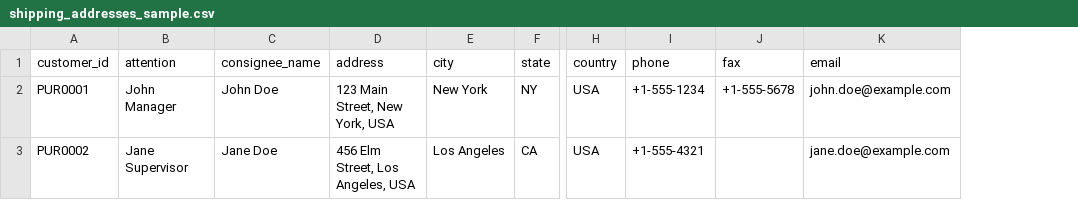
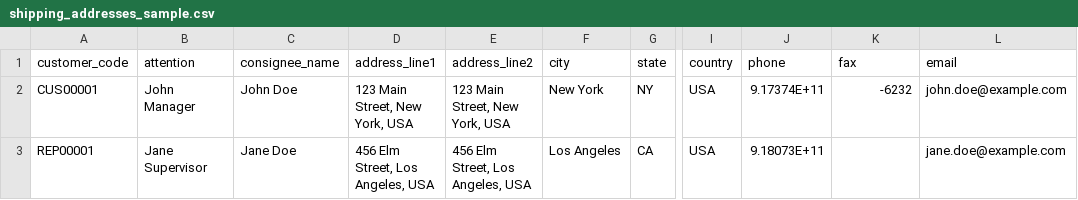
Before and after one commit to samnantham/erp-admin, a CSV file: public/sample/csv/shipping_addresses_sample.csv, drawn as a sheet; only a part is shown, gaps mark what is left out; removed rows and columns are numbered as before the commit, all else as after; the diff names each change by its address in the sheet, - before the commit and + after, or states it on an @@ line.

```diff
--- a/public/sample/csv/shipping_addresses_sample.csv
+++ b/public/sample/csv/shipping_addresses_sample.csv
-column A (customer_id), rows 2-3: PUR0001 | PUR0002
+column A (customer_code), rows 2-3: CUS00001 | REP00001
+column E (address_line2), rows 2-3: 123 Main Street, New York, USA | 456 Elm Street, Los Angeles, USA
-D1: address
+D1: address_line1
-J2 (phone): +1-555-1234
+J2 (phone): 9.17374E+11
-K2 (fax): +1-555-5678
+K2 (fax): -6232
-J3 (phone): +1-555-4321
+J3 (phone): 9.18073E+11
```
Also changed, not shown: public/sample/csv/banks_sample.csv, public/sample/csv/contact_managers_sample.csv, 28 other files.
